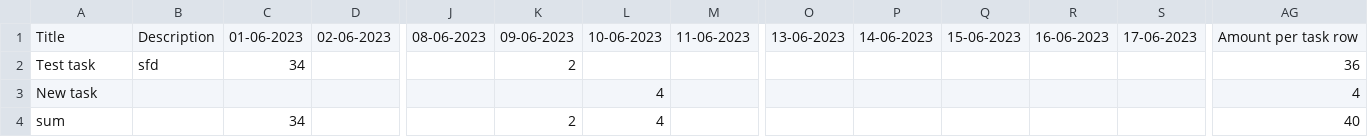
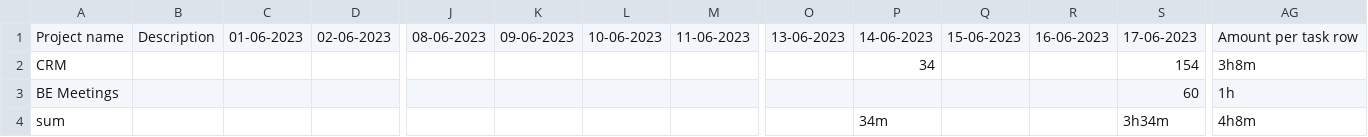
Before and after one commit to Kinga-Jaworska/Evidence_BE, a CSV file: Czerwiec-evidence.csv, drawn as a sheet; only a part is shown, gaps mark what is left out; removed rows and columns are numbered as before the commit, all else as after; rows hold the shown columns only; the diff names each change by its address in the sheet, - before the commit and + after, or states it on an @@ line.

```diff
--- a/Czerwiec-evidence.csv
+++ b/Czerwiec-evidence.csv
-A1: Title
+A1: Project name
-row 2: Test task | sfd | 34 |  |  | 2 |  |  |  |  |  |  |  | 36
-row 3: New task |  |  |  |  |  | 4 |  |  |  |  |  |  | 4
+row 2: CRM |  |  |  |  |  |  |  |  | 34 |  |  | 154 | 3h8m
+row 3: BE Meetings |  |  |  |  |  |  |  |  |  |  |  | 60 | 1h
-C4: 34
+C4: (empty)
-K4: 2
+K4: (empty)
-L4: 4
+L4: (empty)
-P4: (empty)
+P4: 34m
-S4: (empty)
+S4: 3h34m
-AG4: 40
+AG4: 4h8m
```
Also changed, not shown: 26 other files.
